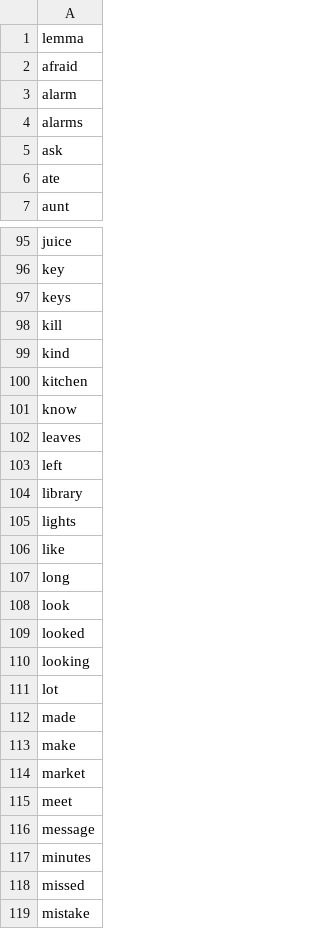
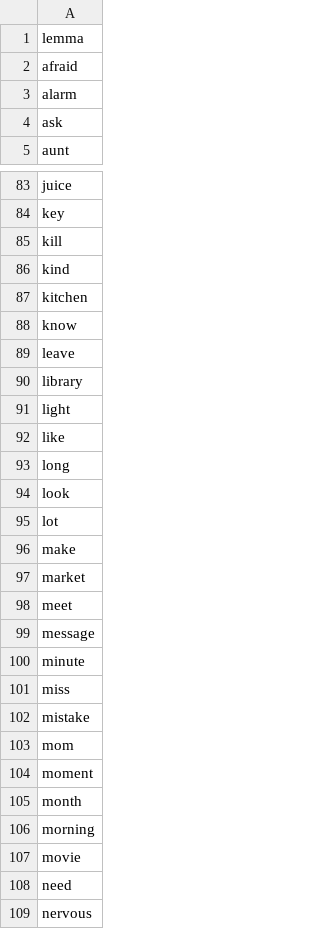
Before and after one commit to mohsenShakiba/Learnup-Data, a CSV file: lessons/a1_conversations.csv, drawn as a sheet; only a part is shown, gaps mark what is left out; the shorter side is filled out with more unchanged rows; the diff covers the shown part only.

```diff
--- a/lessons/a1_conversations.csv
+++ b/lessons/a1_conversations.csv
@@ -3,5 +3,3 @@ afraid
 alarm
-alarms
 ask
-ate
 aunt
@@ -96,3 +84,2 @@ juice
 key
-keys
 kill
@@ -101,6 +88,5 @@ kitchen
 know
-leaves
-left
+leave
 library
-lights
+light
 like
@@ -108,6 +94,3 @@ long
 look
-looked
-looking
 lot
-made
 make
@@ -116,4 +99,4 @@ meet
 message
-minutes
-missed
+minute
+miss
 mistake
```
Also changed, not shown: 1 added row, 26 removed rows and 19 edited cells elsewhere in this file, 1 other file.
